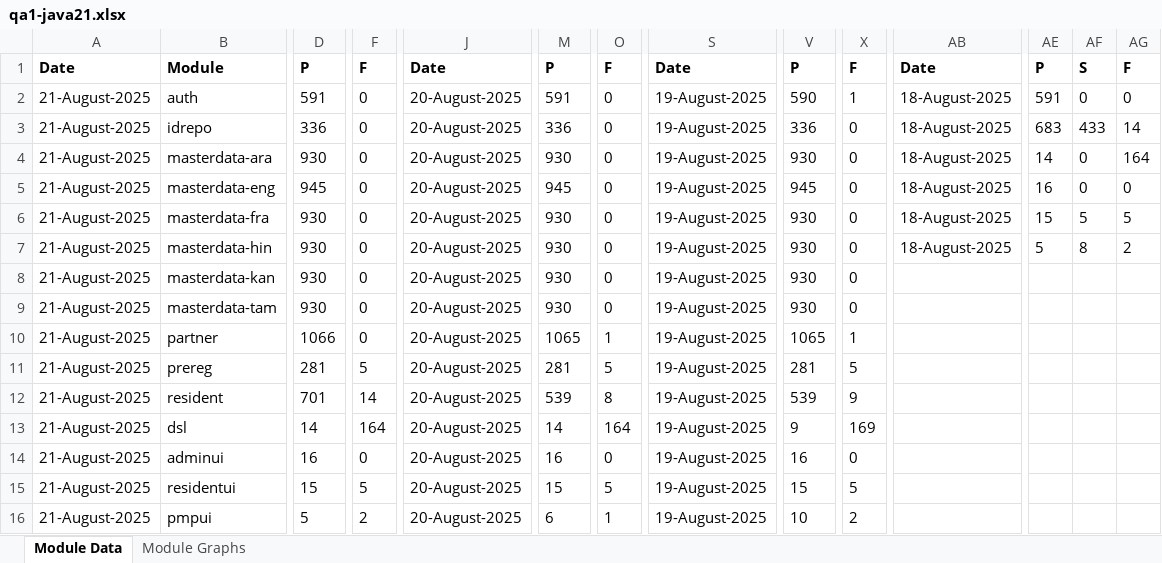
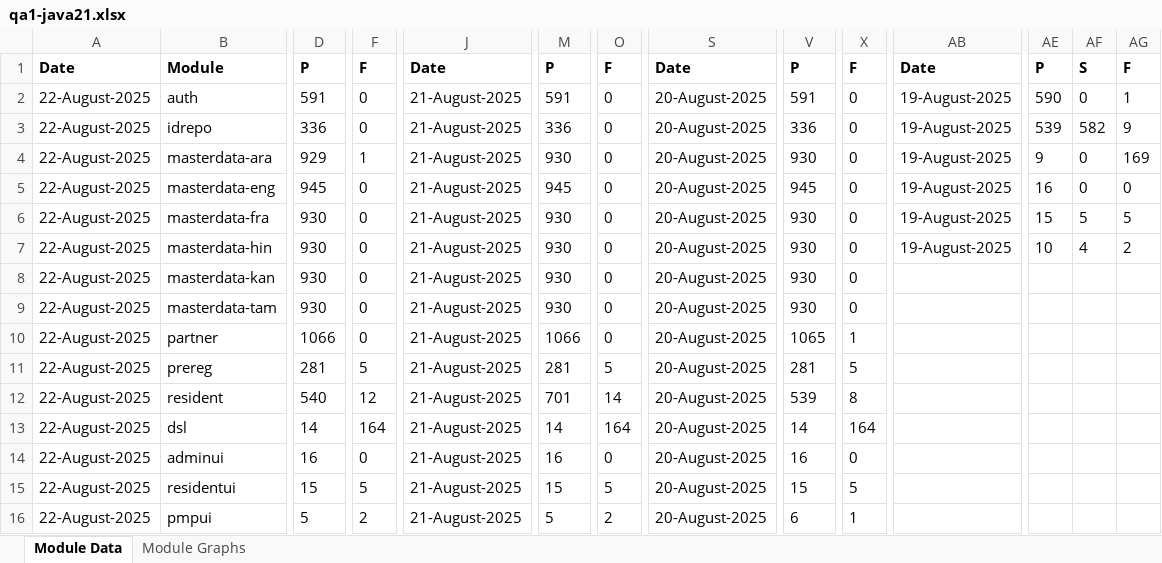
Before and after one commit to shubham17998/minio-report-tracker, an Excel workbook: minio-report-tracker/xlxs/qa1-java21.xlsx, sheet Module Data, drawn as a sheet; only a part is shown, gaps mark what is left out; values as stored, in another font and other column widths than the file's, no borders; the diff covers the shown part only; the diff names each change by its address in the sheet, - before the commit and + after, or states it on an @@ line.

```diff
--- a/minio-report-tracker/xlxs/qa1-java21.xlsx (sheet Module Data)
+++ b/minio-report-tracker/xlxs/qa1-java21.xlsx (sheet Module Data)
-A2:A16: 21-August-2025
+A2:A16: 22-August-2025
-J2:J16: 20-August-2025
+J2:J16: 21-August-2025
-S2:S16: 19-August-2025
+S2:S16: 20-August-2025
-V2: 590
+V2: 591
-X2: 1
+X2: 0
-AB2:AB7: 18-August-2025
+AB2:AB7: 19-August-2025
-AE2: 591
+AE2: 590
-AG2: 0
+AG2: 1
-AE3: 683
+AE3: 539
-AF3: 433
+AF3: 582
-AG3: 14
+AG3: 9
-D4: 930
+D4: 929
-F4: 0
+F4: 1
-AE4: 14
+AE4: 9
-AG4: 164
+AG4: 169
-AE7: 5
+AE7: 10
-AF7: 8
+AF7: 4
-M10: 1065
+M10: 1066
-O10: 1
+O10: 0
-D12: 701
+D12: 540
-F12: 14
+F12: 12
-M12: 539
+M12: 701
-O12: 8
+O12: 14
-X12: 9
+X12: 8
-V13: 9
+V13: 14
-X13: 169
+X13: 164
-M16: 6
+M16: 5
-O16: 1
+O16: 2
-V16: 10
+V16: 6
-X16: 2
+X16: 1
```
Also changed, not shown: 6 edited cells elsewhere in this sheet, charts or pictures, 1 other file.
